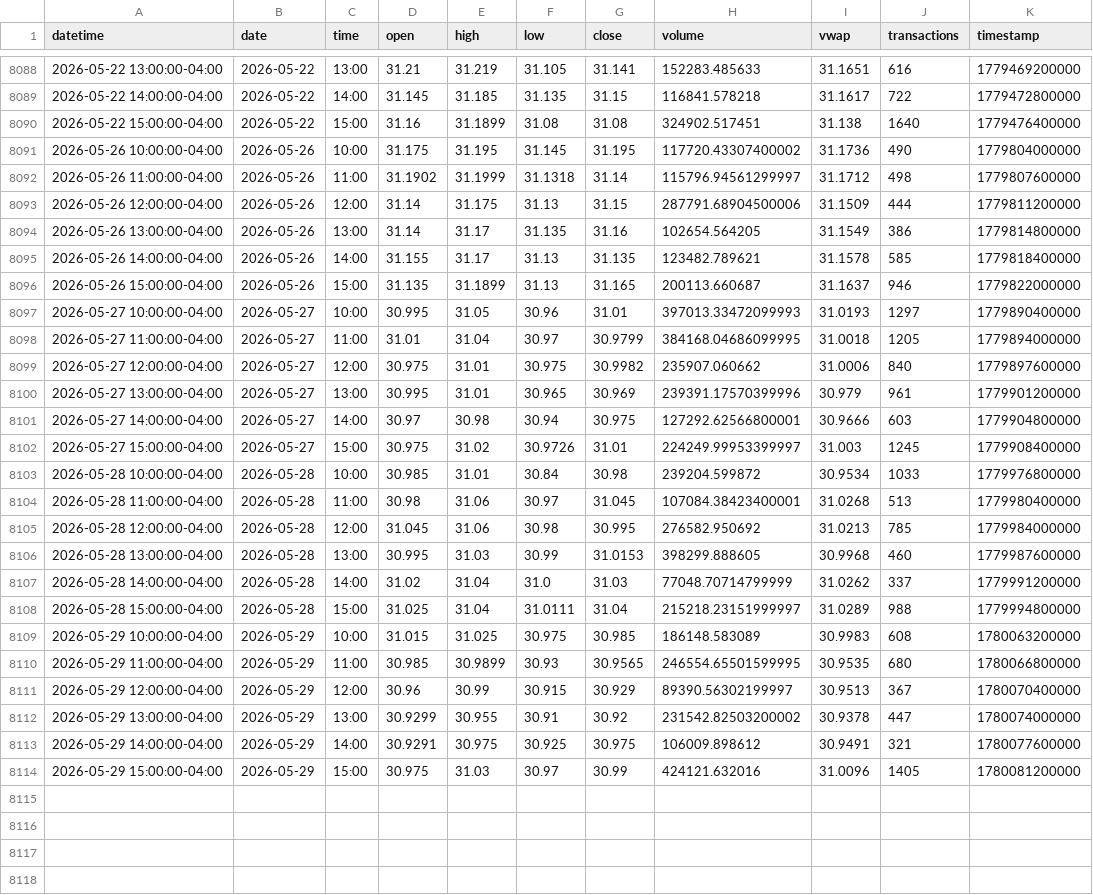
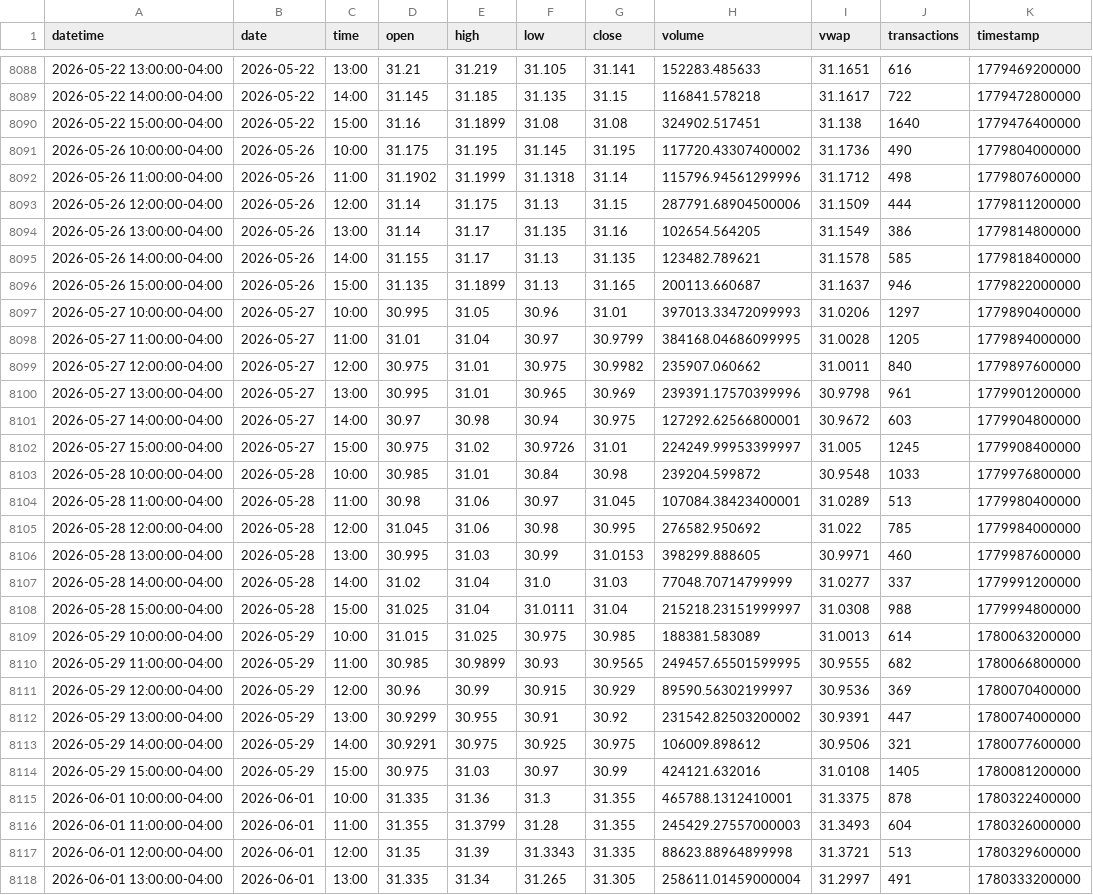
Before and after one commit to mjo156-ship-it/Market-Signals, a CSV file: data/polygon/DBMF_60m.csv, drawn as a sheet; only a part is shown, gaps mark what is left out; the diff covers the shown part only.

```diff
--- a/data/polygon/DBMF_60m.csv
+++ b/data/polygon/DBMF_60m.csv
@@ -8091,3 +8091,3 @@ datetime,date,time,open,high,low,close,volume,vwap,transactions,timestamp
 2026-05-26 10:00:00-04:00,2026-05-26,10:00,31.175,31.195,31.145,31.195,117720.43307400002,31.1736,490,1779804000000
-2026-05-26 11:00:00-04:00,2026-05-26,11:00,31.1902,31.1999,31.1318,31.14,115796.94561299997,31.1712,498,1779807600000
+2026-05-26 11:00:00-04:00,2026-05-26,11:00,31.1902,31.1999,31.1318,31.14,115796.94561299996,31.1712,498,1779807600000
 2026-05-26 12:00:00-04:00,2026-05-26,12:00,31.14,31.175,31.13,31.15,287791.68904500006,31.1509,444,1779811200000
@@ -8096,19 +8096,23 @@ datetime,date,time,open,high,low,close,volume,vwap,transactions,timestamp
 2026-05-26 15:00:00-04:00,2026-05-26,15:00,31.135,31.1899,31.13,31.165,200113.660687,31.1637,946,1779822000000
-2026-05-27 10:00:00-04:00,2026-05-27,10:00,30.995,31.05,30.96,31.01,397013.33472099993,31.0193,1297,1779890400000
-2026-05-27 11:00:00-04:00,2026-05-27,11:00,31.01,31.04,30.97,30.9799,384168.04686099995,31.0018,1205,1779894000000
-2026-05-27 12:00:00-04:00,2026-05-27,12:00,30.975,31.01,30.975,30.9982,235907.060662,31.0006,840,1779897600000
-2026-05-27 13:00:00-04:00,2026-05-27,13:00,30.995,31.01,30.965,30.969,239391.17570399996,30.979,961,1779901200000
-2026-05-27 14:00:00-04:00,2026-05-27,14:00,30.97,30.98,30.94,30.975,127292.62566800001,30.9666,603,1779904800000
-2026-05-27 15:00:00-04:00,2026-05-27,15:00,30.975,31.02,30.9726,31.01,224249.99953399997,31.003,1245,1779908400000
-2026-05-28 10:00:00-04:00,2026-05-28,10:00,30.985,31.01,30.84,30.98,239204.599872,30.9534,1033,1779976800000
-2026-05-28 11:00:00-04:00,2026-05-28,11:00,30.98,31.06,30.97,31.045,107084.38423400001,31.0268,513,1779980400000
-2026-05-28 12:00:00-04:00,2026-05-28,12:00,31.045,31.06,30.98,30.995,276582.950692,31.0213,785,1779984000000
-2026-05-28 13:00:00-04:00,2026-05-28,13:00,30.995,31.03,30.99,31.0153,398299.888605,30.9968,460,1779987600000
-2026-05-28 14:00:00-04:00,2026-05-28,14:00,31.02,31.04,31.0,31.03,77048.70714799999,31.0262,337,1779991200000
-2026-05-28 15:00:00-04:00,2026-05-28,15:00,31.025,31.04,31.0111,31.04,215218.23151999997,31.0289,988,1779994800000
-2026-05-29 10:00:00-04:00,2026-05-29,10:00,31.015,31.025,30.975,30.985,186148.583089,30.9983,608,1780063200000
-2026-05-29 11:00:00-04:00,2026-05-29,11:00,30.985,30.9899,30.93,30.9565,246554.65501599995,30.9535,680,1780066800000
-2026-05-29 12:00:00-04:00,2026-05-29,12:00,30.96,30.99,30.915,30.929,89390.56302199997,30.9513,367,1780070400000
-2026-05-29 13:00:00-04:00,2026-05-29,13:00,30.9299,30.955,30.91,30.92,231542.82503200002,30.9378,447,1780074000000
-2026-05-29 14:00:00-04:00,2026-05-29,14:00,30.9291,30.975,30.925,30.975,106009.898612,30.9491,321,1780077600000
-2026-05-29 15:00:00-04:00,2026-05-29,15:00,30.975,31.03,30.97,30.99,424121.632016,31.0096,1405,1780081200000
+2026-05-27 10:00:00-04:00,2026-05-27,10:00,30.995,31.05,30.96,31.01,397013.33472099993,31.0206,1297,1779890400000
+2026-05-27 11:00:00-04:00,2026-05-27,11:00,31.01,31.04,30.97,30.9799,384168.04686099995,31.0028,1205,1779894000000
+2026-05-27 12:00:00-04:00,2026-05-27,12:00,30.975,31.01,30.975,30.9982,235907.060662,31.0011,840,1779897600000
+2026-05-27 13:00:00-04:00,2026-05-27,13:00,30.995,31.01,30.965,30.969,239391.17570399996,30.9798,961,1779901200000
+2026-05-27 14:00:00-04:00,2026-05-27,14:00,30.97,30.98,30.94,30.975,127292.62566800001,30.9672,603,1779904800000
+2026-05-27 15:00:00-04:00,2026-05-27,15:00,30.975,31.02,30.9726,31.01,224249.99953399997,31.005,1245,1779908400000
+2026-05-28 10:00:00-04:00,2026-05-28,10:00,30.985,31.01,30.84,30.98,239204.599872,30.9548,1033,1779976800000
+2026-05-28 11:00:00-04:00,2026-05-28,11:00,30.98,31.06,30.97,31.045,107084.38423400001,31.0289,513,1779980400000
+2026-05-28 12:00:00-04:00,2026-05-28,12:00,31.045,31.06,30.98,30.995,276582.950692,31.022,785,1779984000000
+2026-05-28 13:00:00-04:00,2026-05-28,13:00,30.995,31.03,30.99,31.0153,398299.888605,30.9971,460,1779987600000
+2026-05-28 14:00:00-04:00,2026-05-28,14:00,31.02,31.04,31.0,31.03,77048.70714799999,31.0277,337,1779991200000
+2026-05-28 15:00:00-04:00,2026-05-28,15:00,31.025,31.04,31.0111,31.04,215218.23151999997,31.0308,988,1779994800000
+2026-05-29 10:00:00-04:00,2026-05-29,10:00,31.015,31.025,30.975,30.985,188381.583089,31.0013,614,1780063200000
+2026-05-29 11:00:00-04:00,2026-05-29,11:00,30.985,30.9899,30.93,30.9565,249457.65501599995,30.9555,682,1780066800000
+2026-05-29 12:00:00-04:00,2026-05-29,12:00,30.96,30.99,30.915,30.929,89590.56302199997,30.9536,369,1780070400000
+2026-05-29 13:00:00-04:00,2026-05-29,13:00,30.9299,30.955,30.91,30.92,231542.82503200002,30.9391,447,1780074000000
+2026-05-29 14:00:00-04:00,2026-05-29,14:00,30.9291,30.975,30.925,30.975,106009.898612,30.9506,321,1780077600000
+2026-05-29 15:00:00-04:00,2026-05-29,15:00,30.975,31.03,30.97,30.99,424121.632016,31.0108,1405,1780081200000
+2026-06-01 10:00:00-04:00,2026-06-01,10:00,31.335,31.36,31.3,31.355,465788.1312410001,31.3375,878,1780322400000
+2026-06-01 11:00:00-04:00,2026-06-01,11:00,31.355,31.3799,31.28,31.355,245429.27557000003,31.3493,604,1780326000000
+2026-06-01 12:00:00-04:00,2026-06-01,12:00,31.35,31.39,31.3343,31.335,88623.88964899998,31.3721,513,1780329600000
+2026-06-01 13:00:00-04:00,2026-06-01,13:00,31.335,31.34,31.265,31.305,258611.01459000004,31.2997,491,1780333200000
```
Also changed, not shown: 2 added rows elsewhere in this file, data/polygon/CTA_60m.csv, data/polygon/FNGO_60m.csv, 34 other files.
